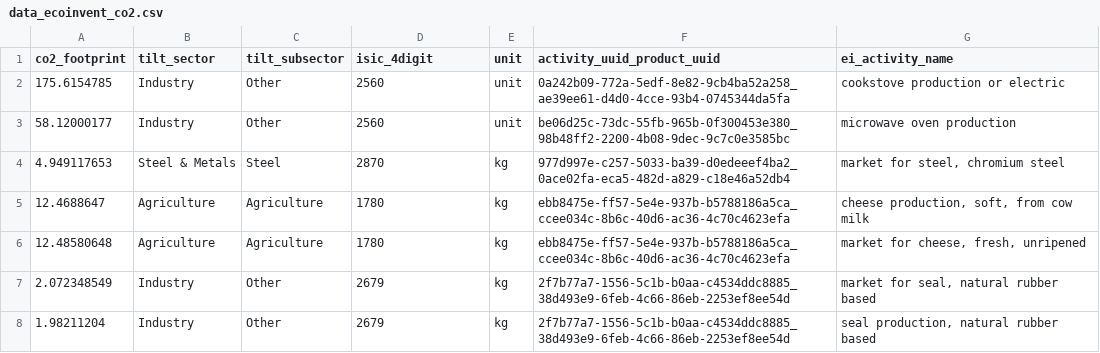
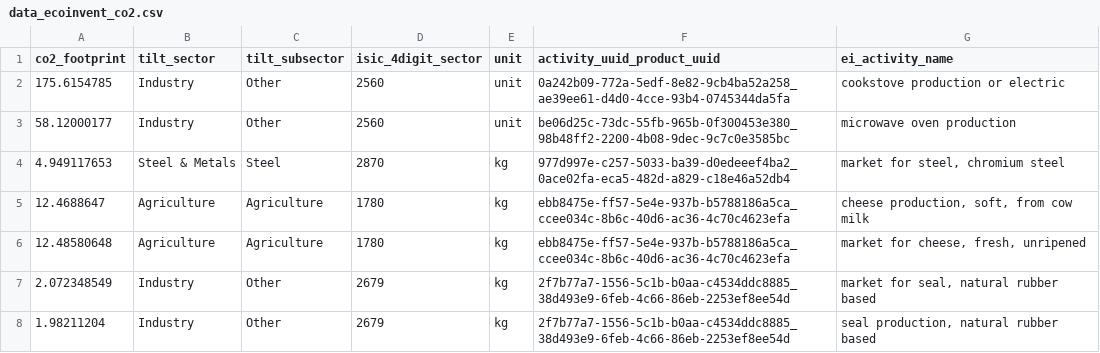
Before and after one commit to 2DegreesInvesting/tiltIndicator, a CSV file: data-raw/pctr/data_ecoinvent_co2.csv, drawn as a sheet.

```diff
--- a/data-raw/pctr/data_ecoinvent_co2.csv
+++ b/data-raw/pctr/data_ecoinvent_co2.csv
@@ -1,2 +1,2 @@
-co2_footprint,tilt_sector,tilt_subsector,isic_4digit,unit,activity_uuid_product_uuid,ei_activity_name
+co2_footprint,tilt_sector,tilt_subsector,isic_4digit_sector,unit,activity_uuid_product_uuid,ei_activity_name
 175.6154785,Industry,Other,2560,unit,0a242b09-772a-5edf-8e82-9cb4ba52a258_ae39ee61-d4d0-4cce-93b4-0745344da5fa,cookstove production or electric
```
Also changed, not shown: data-raw/ictr/ictr_companies.csv, data-raw/ictr/ictr_inputs.csv, 17 other files.
